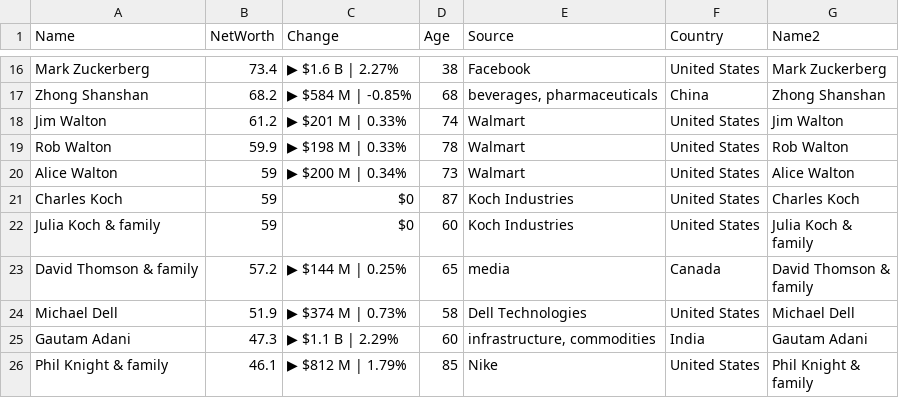
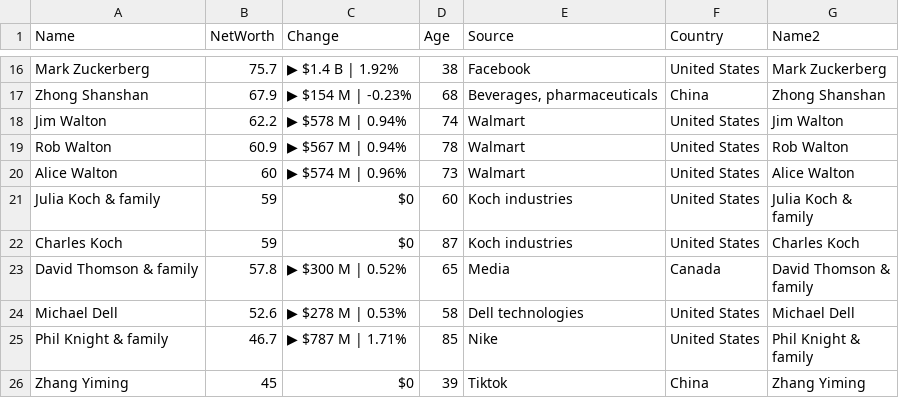
Before and after one commit to ckr4/bnaires, a CSV file: bnaires/data.csv, drawn as a sheet; only a part is shown, gaps mark what is left out; removed rows and columns are numbered as before the commit, all else as after; the diff covers the shown part only; the diff names each change by its address in the sheet, - before the commit and + after, or states it on an @@ line.

```diff
--- a/bnaires/data.csv
+++ b/bnaires/data.csv
-B16 (NetWorth): 73.4
+B16 (NetWorth): 75.7
-C16 (Change): ▶ $1.6 B | 2.27%
+C16 (Change): ▶ $1.4 B | 1.92%
-B17 (NetWorth): 68.2
+B17 (NetWorth): 67.9
-C17 (Change): ▶ $584 M | -0.85%
+C17 (Change): ▶ $154 M | -0.23%
-E17 (Source): beverages, pharmaceuticals
+E17 (Source): Beverages, pharmaceuticals
-B18 (NetWorth): 61.2
+B18 (NetWorth): 62.2
-C18 (Change): ▶ $201 M | 0.33%
+C18 (Change): ▶ $578 M | 0.94%
-B19 (NetWorth): 59.9
+B19 (NetWorth): 60.9
-C19 (Change): ▶ $198 M | 0.33%
+C19 (Change): ▶ $567 M | 0.94%
-B20 (NetWorth): 59
+B20 (NetWorth): 60
-C20 (Change): ▶ $200 M | 0.34%
+C20 (Change): ▶ $574 M | 0.96%
-row 21: Charles Koch | 59 | $0 | 87 | Koch Industries | United States | Charles Koch
-E21 (Source): Koch Industries
+E21 (Source): Koch industries
+row 22: Charles Koch | 59 | $0 | 87 | Koch industries | United States | Charles Koch
-B23 (NetWorth): 57.2
+B23 (NetWorth): 57.8
-C23 (Change): ▶ $144 M | 0.25%
+C23 (Change): ▶ $300 M | 0.52%
-E23 (Source): media
+E23 (Source): Media
-B24 (NetWorth): 51.9
+B24 (NetWorth): 52.6
-C24 (Change): ▶ $374 M | 0.73%
+C24 (Change): ▶ $278 M | 0.53%
-E24 (Source): Dell Technologies
+E24 (Source): Dell technologies
-row 25: Gautam Adani | 47.3 | ▶ $1.1 B | 2.29% | 60 | infrastructure, commodities | India | Gautam Adani
-B25 (NetWorth): 46.1
+B25 (NetWorth): 46.7
-C25 (Change): ▶ $812 M | 1.79%
+C25 (Change): ▶ $787 M | 1.71%
+row 26: Zhang Yiming | 45 | $0 | 39 | Tiktok | China | Zhang Yiming
```
Also changed, not shown: 1 added row, 1 removed row and 29 edited cells elsewhere in this file, 1 other file.
